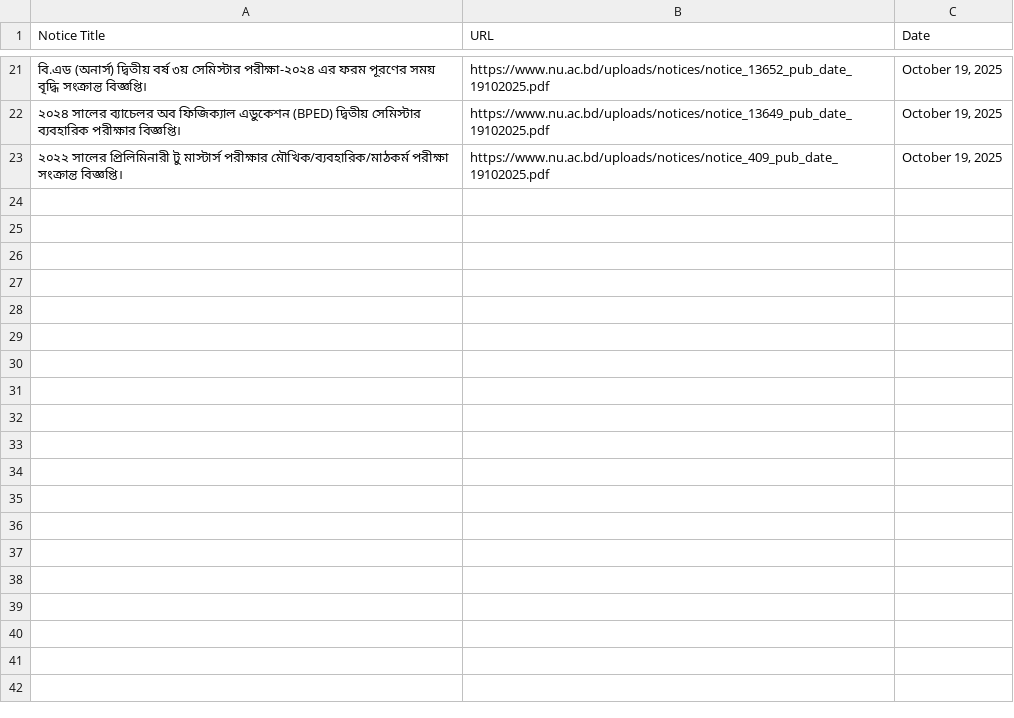
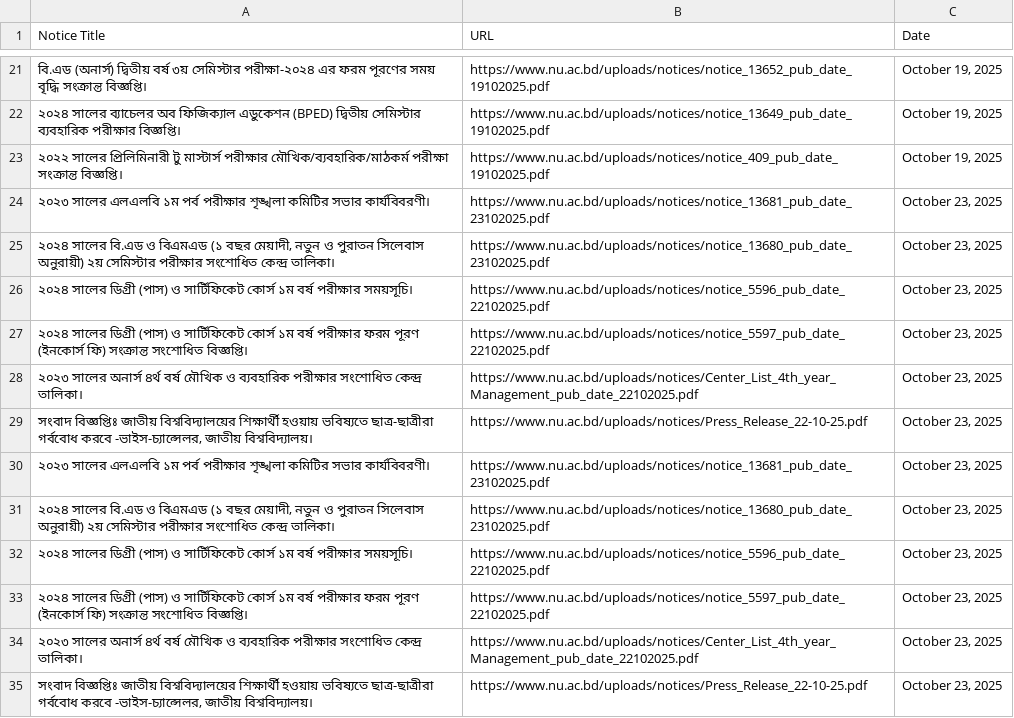
Before and after one commit to fahim12064/NU-Notice-Bot-Updated-, a CSV file: scraped_notices.csv, drawn as a sheet; only a part is shown, gaps mark what is left out.

```diff
--- a/scraped_notices.csv
+++ b/scraped_notices.csv
@@ -23 +23,13 @@ Notice Title,URL,Date
 ২০২২ সালের প্রিলিমিনারী টু মাস্টার্স পরীক্ষার মৌখিক/ব্যবহারিক/মাঠকর্ম পরীক্ষা সংক্রান্ত বিজ্ঞপ্তি।,https://www.nu.ac.bd/uploads/notices/notice_409_pub_date_19102025.pdf,"October 19, 2025"
+২০২৩ সালের এলএলবি ১ম পর্ব পরীক্ষার শৃঙ্খলা কমিটির সভার কার্যবিবরণী।,https://www.nu.ac.bd/uploads/notices/notice_13681_pub_date_23102025.pdf,"October 23, 2025"
+"২০২৪ সালের বি.এড ও বিএমএড (১ বছর মেয়াদী, নতুন ও পুরাতন সিলেবাস অনুরায়ী) ২য় সেমিস্টার পরীক্ষার সংশোধিত কেন্দ্র তালিকা।",https://www.nu.ac.bd/uploads/notices/notice_13680_pub_date_23102025.pdf,"October 23, 2025"
+২০২৪ সালের ডিগ্রী (পাস) ও সার্টিফিকেট কোর্স ১ম বর্ষ পরীক্ষার সময়সূচি।,https://www.nu.ac.bd/uploads/notices/notice_5596_pub_date_22102025.pdf,"October 23, 2025"
+২০২৪ সালের ডিগ্রী (পাস) ও সার্টিফিকেট কোর্স ১ম বর্ষ পরীক্ষার ফরম পূরণ (ইনকোর্স ফি) সংক্রান্ত সংশোধিত বিজ্ঞপ্তি।,https://www.nu.ac.bd/uploads/notices/notice_5597_pub_date_22102025.pdf,"October 23, 2025"
+২০২৩ সালের অনার্স ৪র্থ বর্ষ মৌখিক ও ব্যবহারিক পরীক্ষার সংশোধিত কেন্দ্র তালিকা।,https://www.nu.ac.bd/uploads/notices/Center_List_4th_year_Management_pub_date_22102025.pdf,"October 23, 2025"
+"সংবাদ বিজ্ঞপ্তিঃ জাতীয় বিশ্ববিদ্যালয়ের শিক্ষার্থী হওয়ায় ভবিষ্যতে ছাত্র-ছাত্রীরা গর্ববোধ করবে -ভাইস-চ্যান্সেলর, জাতীয় বিশ্ববিদ্যালয়।",https://www.nu.ac.bd/uploads/notices/Press_Release_22-10-25.pdf,"October 23, 2025"
+২০২৩ সালের এলএলবি ১ম পর্ব পরীক্ষার শৃঙ্খলা কমিটির সভার কার্যবিবরণী।,https://www.nu.ac.bd/uploads/notices/notice_13681_pub_date_23102025.pdf,"October 23, 2025"
+"২০২৪ সালের বি.এড ও বিএমএড (১ বছর মেয়াদী, নতুন ও পুরাতন সিলেবাস অনুরায়ী) ২য় সেমিস্টার পরীক্ষার সংশোধিত কেন্দ্র তালিকা।",https://www.nu.ac.bd/uploads/notices/notice_13680_pub_date_23102025.pdf,"October 23, 2025"
+২০২৪ সালের ডিগ্রী (পাস) ও সার্টিফিকেট কোর্স ১ম বর্ষ পরীক্ষার সময়সূচি।,https://www.nu.ac.bd/uploads/notices/notice_5596_pub_date_22102025.pdf,"October 23, 2025"
+২০২৪ সালের ডিগ্রী (পাস) ও সার্টিফিকেট কোর্স ১ম বর্ষ পরীক্ষার ফরম পূরণ (ইনকোর্স ফি) সংক্রান্ত সংশোধিত বিজ্ঞপ্তি।,https://www.nu.ac.bd/uploads/notices/notice_5597_pub_date_22102025.pdf,"October 23, 2025"
+২০২৩ সালের অনার্স ৪র্থ বর্ষ মৌখিক ও ব্যবহারিক পরীক্ষার সংশোধিত কেন্দ্র তালিকা।,https://www.nu.ac.bd/uploads/notices/Center_List_4th_year_Management_pub_date_22102025.pdf,"October 23, 2025"
+"সংবাদ বিজ্ঞপ্তিঃ জাতীয় বিশ্ববিদ্যালয়ের শিক্ষার্থী হওয়ায় ভবিষ্যতে ছাত্র-ছাত্রীরা গর্ববোধ করবে -ভাইস-চ্যান্সেলর, জাতীয় বিশ্ববিদ্যালয়।",https://www.nu.ac.bd/uploads/notices/Press_Release_22-10-25.pdf,"October 23, 2025"
```
